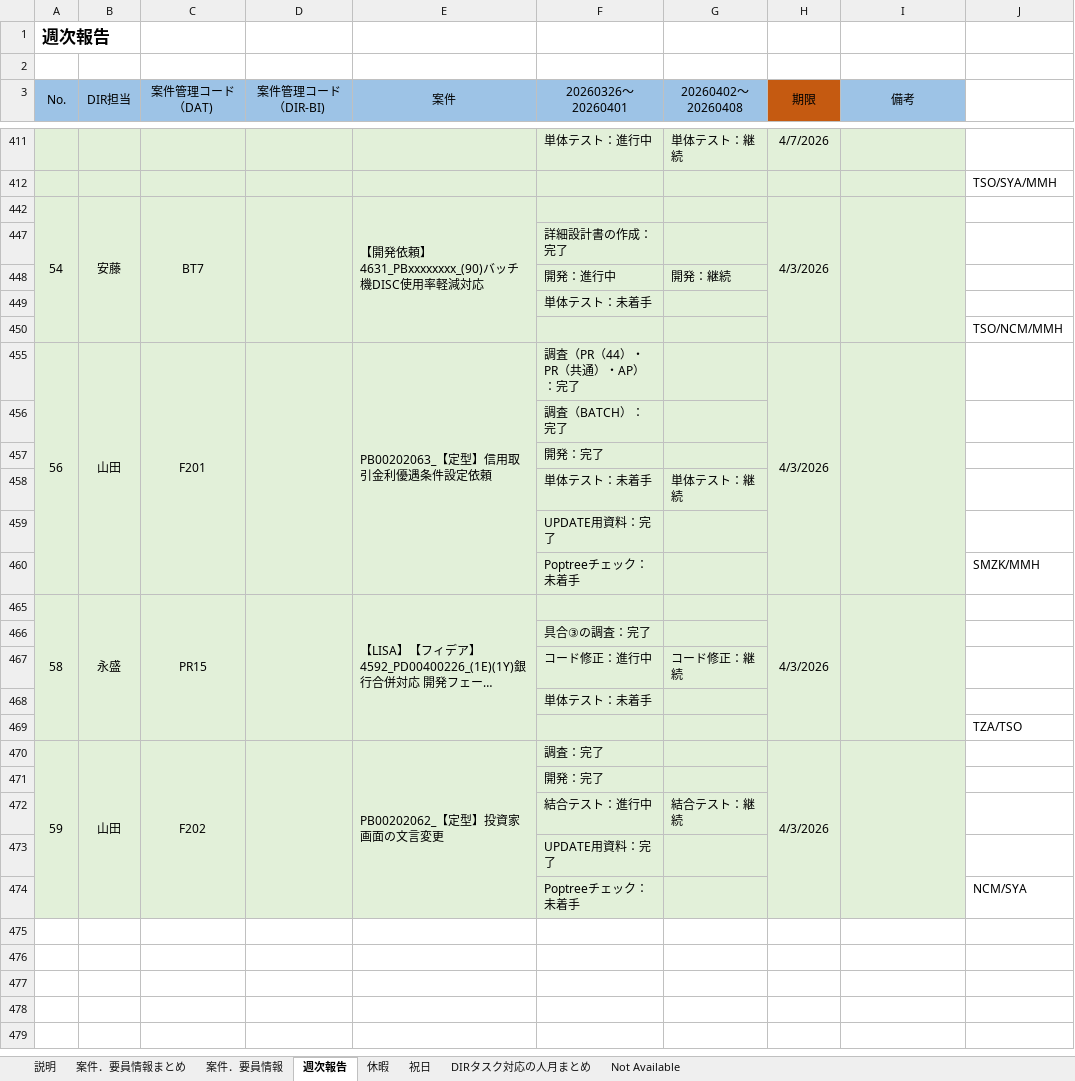
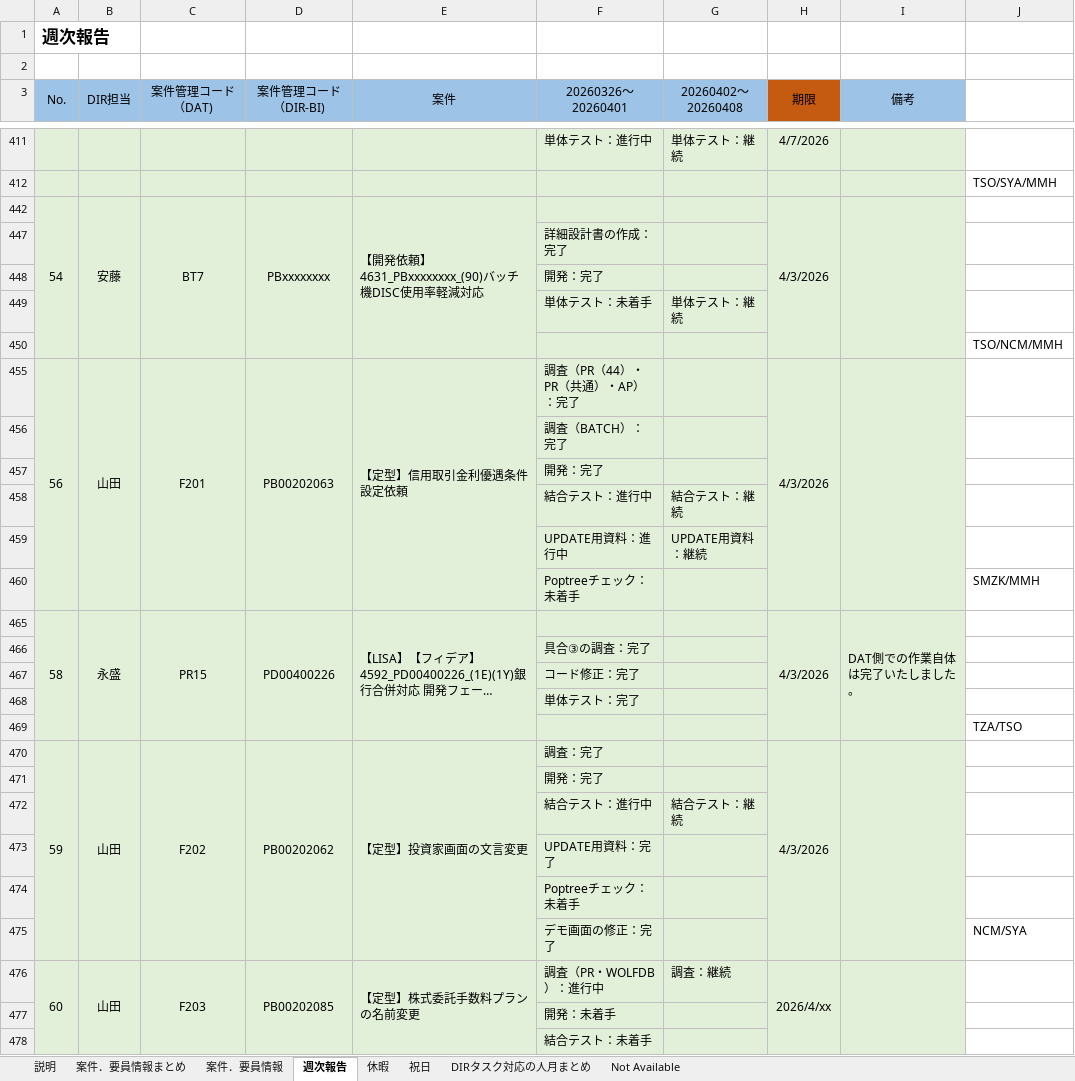
Before and after one commit to Suan-Yee/t_ok, an Excel workbook: (WB4)案件．要員情報_202504-202603.xlsx, sheet 週次報告, drawn as a sheet; only a part is shown, gaps mark what is left out; long unchanged cells end in …; values as stored, in another font and other column widths than the file's, no borders; removed rows and columns are numbered as before the commit, all else as after; the diff covers the shown part only; the diff names each change by its address in the sheet, - before the commit and + after, or states it on an @@ line.

```diff
--- a/(WB4)案件．要員情報_202504-202603.xlsx (sheet 週次報告)
+++ b/(WB4)案件．要員情報_202504-202603.xlsx (sheet 週次報告)
-D442 (案件管理コード（DIR-BI)): (empty)
+D442 (案件管理コード（DIR-BI)): PBxxxxxxxx
-row 448:  |  |  |  |  | 開発：進行中 | 開発：継続
-F448 (20260326～ 20260401): 単体テスト：未着手
+F448 (20260326～ 20260401): 開発：完了
@@ row 458 moved to row 449: 単体テスト：未着手 @@
-D455 (案件管理コード（DIR-BI)): (empty)
+D455 (案件管理コード（DIR-BI)): PB00202063
-E455 (案件): PB00202063_【定型】信用取引金利優遇条件設定依頼
+E455 (案件): 【定型】信用取引金利優遇条件設定依頼
-row 459:  |  |  |  |  | UPDATE用資料：完了
+row 458:  |  |  |  |  | 結合テスト：進行中 | 結合テスト：継続
+row 459:  |  |  |  |  | UPDATE用資料：進行中 | UPDATE用資料：継続
-D465 (案件管理コード（DIR-BI)): (empty)
+D465 (案件管理コード（DIR-BI)): PD00400226
-I465 (備考): (empty)
+I465 (備考): DAT側での作業自体は完了いたしました。
-row 467:  |  |  |  |  | コード修正：進行中 | コード修正：継続
-F467 (20260326～ 20260401): 単体テスト：未着手
+F467 (20260326～ 20260401): コード修正：完了
+row 468:  |  |  |  |  | 単体テスト：完了
-D470 (案件管理コード（DIR-BI)): (empty)
+D470 (案件管理コード（DIR-BI)): PB00202062
-E470 (案件): PB00202062_【定型】投資家画面の文言変更
+E470 (案件): 【定型】投資家画面の文言変更
+row 474:  |  |  |  |  | Poptreeチェック：未着手
-F475 (20260326～ 20260401): Poptreeチェック：未着手
+F475 (20260326～ 20260401): デモ画面の修正：完了
+row 476: 60 | 山田 | F203 | PB00202085 | 【定型】株式委託手数料プランの名前変更 | 調査（PR・WOLFDB）：進行中 | 調査：継続 | 2026/4/xx
+row 477:  |  |  |  |  | 開発：未着手
+row 478:  |  |  |  |  | 結合テスト：未着手
```
Also changed, not shown: 5 added rows, 2 removed rows and 1 edited cell elsewhere in this sheet, sheet 休暇, sheet 案件．要員情報, sheet 案件．要員情報まとめ, sheet DIRタスク対応の人月まとめ, formulas that keep their value, hidden cells.
